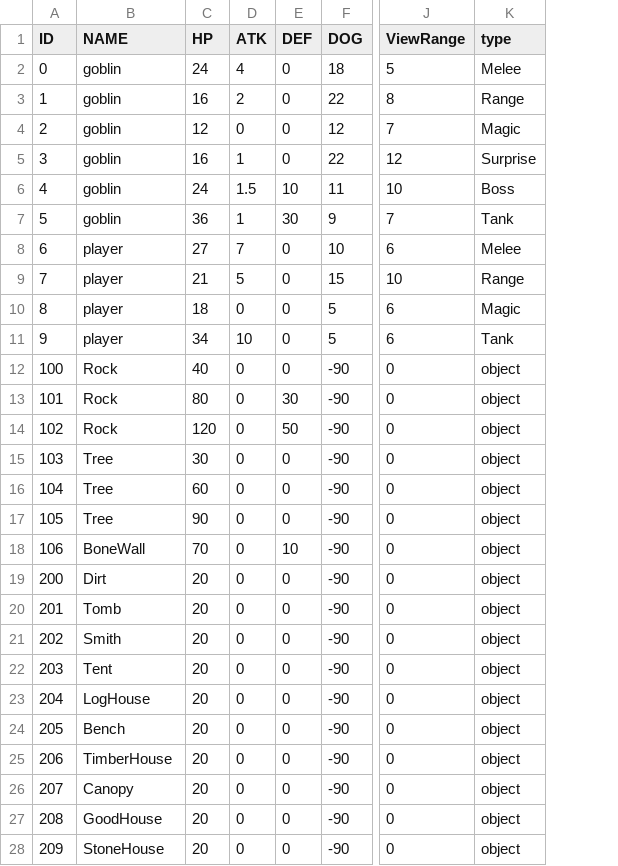
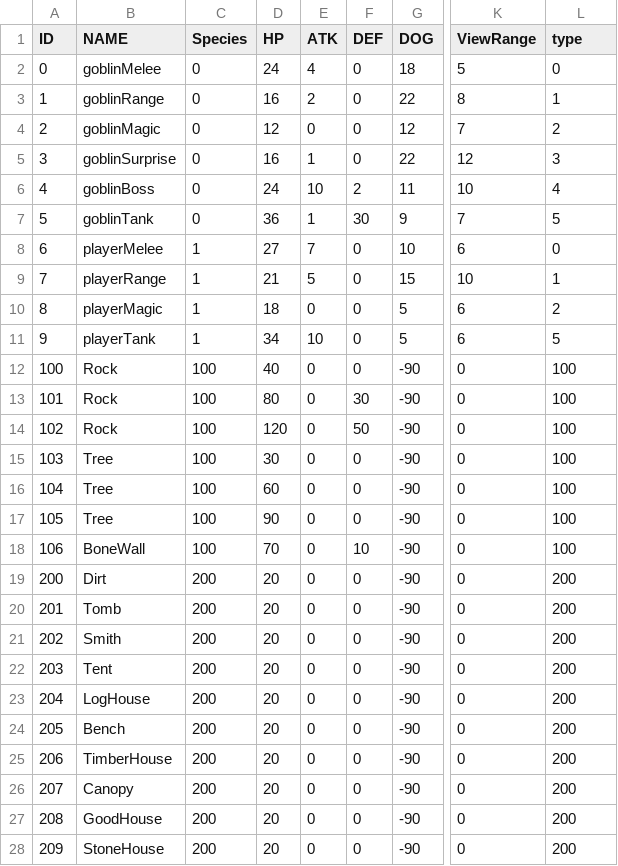
Before and after one commit to SanghunKwan/SD-Project, a CSV file: Assets/DataTable/Monster_Data.csv, drawn as a sheet; only a part is shown, gaps mark what is left out; addresses are those after the commit; the diff covers the shown part only; the diff names each change by its address in the sheet, - before the commit and + after, or states it on an @@ line.

Commit message:
24/11/29
Data monsterData 구조 변경
1스테이지 제작 위해 로딩씬 제작중

```diff
--- a/Assets/DataTable/Monster_Data.csv
+++ b/Assets/DataTable/Monster_Data.csv
+column C (Species), rows 2-28: 0 | 0 | 0 | 0 | 0 | 0 | 1 | 1 | 1 | 1 | 100 | 100 | 100 | 100 | 100 | 100 | 100 | 200 | 200 | 200 | 200 | 200 | 200 | 200 | 200 | 200 | 200
-B2 (NAME): goblin
+B2 (NAME): goblinMelee
-L2 (type): Melee
+L2 (type): 0
-B3 (NAME): goblin
+B3 (NAME): goblinRange
-L3 (type): Range
+L3 (type): 1
-B4 (NAME): goblin
+B4 (NAME): goblinMagic
-L4 (type): Magic
+L4 (type): 2
-B5 (NAME): goblin
+B5 (NAME): goblinSurprise
-L5 (type): Surprise
+L5 (type): 3
-B6 (NAME): goblin
+B6 (NAME): goblinBoss
-E6 (ATK): 1.5
+E6 (ATK): 10
-F6 (DEF): 10
+F6 (DEF): 2
-L6 (type): Boss
+L6 (type): 4
-B7 (NAME): goblin
+B7 (NAME): goblinTank
-L7 (type): Tank
+L7 (type): 5
-B8 (NAME): player
+B8 (NAME): playerMelee
-L8 (type): Melee
+L8 (type): 0
-B9 (NAME): player
+B9 (NAME): playerRange
-L9 (type): Range
+L9 (type): 1
-B10 (NAME): player
+B10 (NAME): playerMagic
-L10 (type): Magic
+L10 (type): 2
-B11 (NAME): player
+B11 (NAME): playerTank
-L11 (type): Tank
+L11 (type): 5
-L12:L18 (type): object
+L12:L18 (type): 100
-L19:L28 (type): object
+L19:L28 (type): 200
```
Also changed, not shown: 1 edited cell elsewhere in this file, 20 other files.
